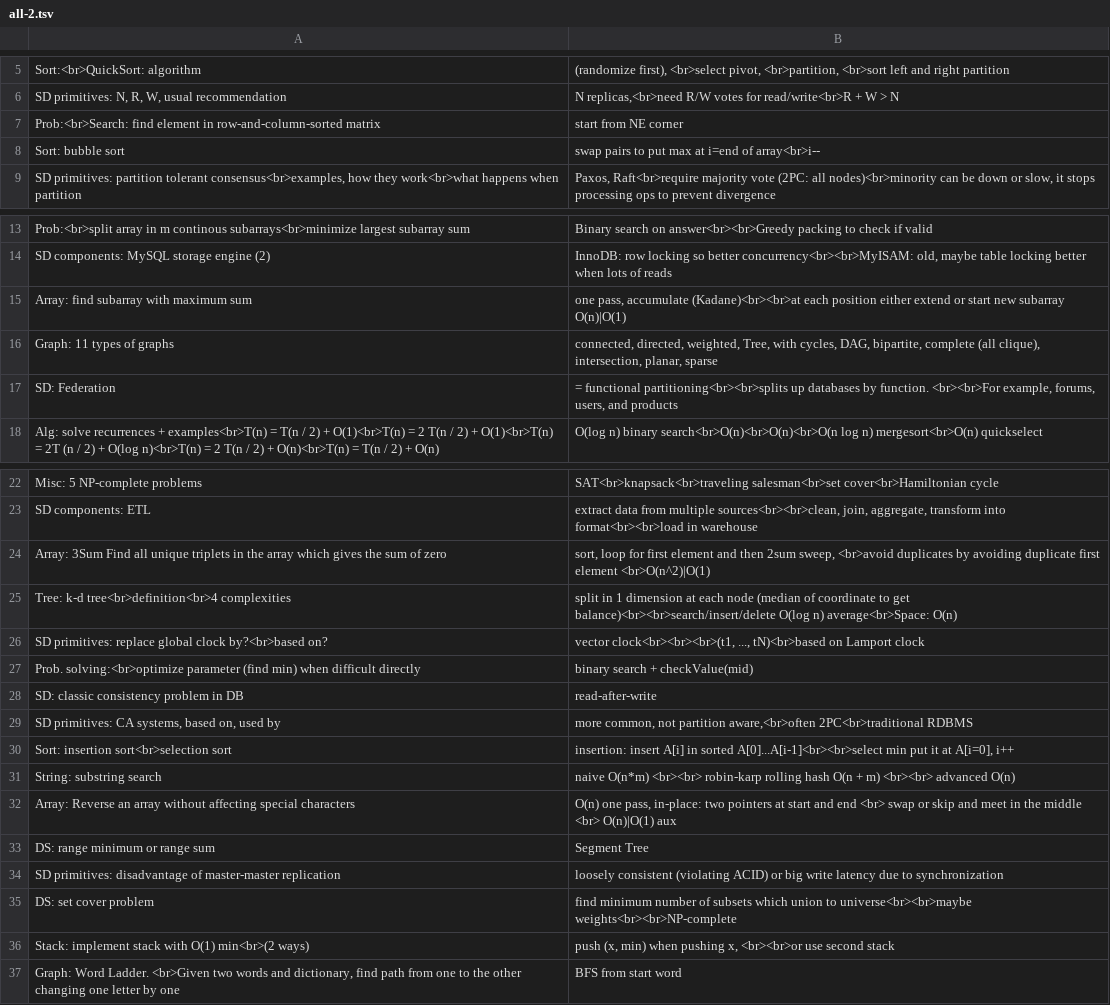
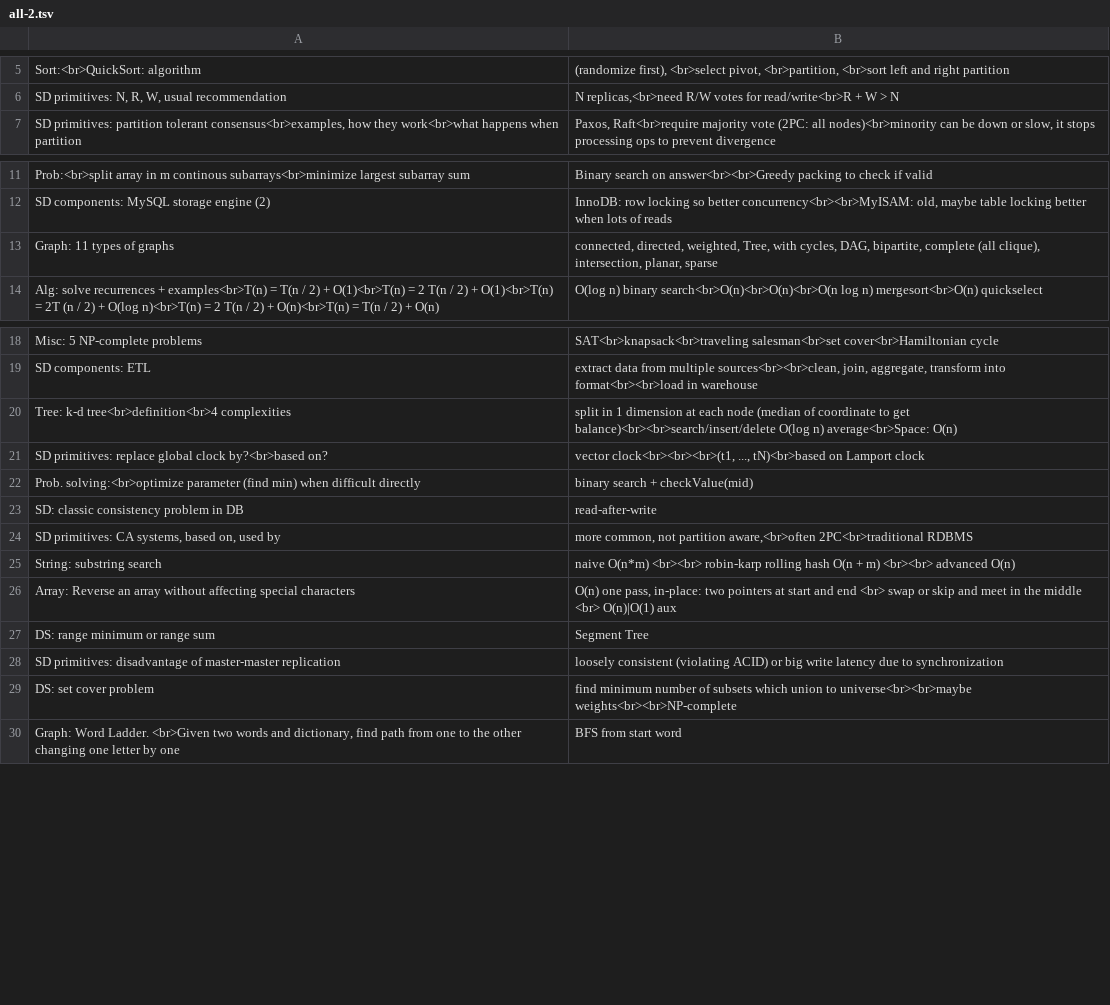
Before and after one commit to mirabl/j, a TSV file: anki/all-2.tsv, drawn as a sheet; only a part is shown, gaps mark what is left out; the diff names each change by its address in the sheet, - before the commit and + after, or states it on an @@ line.

```diff
--- a/anki/all-2.tsv
+++ b/anki/all-2.tsv
-row 7: Prob:<br>Search: find element in row-and-column-sorted matrix | start from NE corner
-row 8: Sort: bubble sort | swap pairs to put max at i=end of array<br>i--
-row 15: Array: find subarray with maximum sum | one pass, accumulate (Kadane)<br><br>at each position either extend or start new subarray O(n)|O(1)
-row 17: SD: Federation | = functional partitioning<br><br>splits up databases by function. <br><br>For example, forums, users, and products
-row 24: Array: 3Sum Find all unique triplets in the array which gives the sum of zero | sort, loop for first element and then 2sum sweep, <br>avoid duplicates by avoiding duplicate first element <br>O(n^2)|O(1)
-row 30: Sort: insertion sort<br>selection sort | insertion: insert A[i] in sorted A[0]...A[i-1]<br><br>select min put it at A[i=0], i++
-row 36: Stack: implement stack with O(1) min<br>(2 ways) | push (x, min) when pushing x, <br><br>or use second stack
```
Also changed, not shown: anki/all-1.tsv, anki/all-3.tsv, 4 other files.
